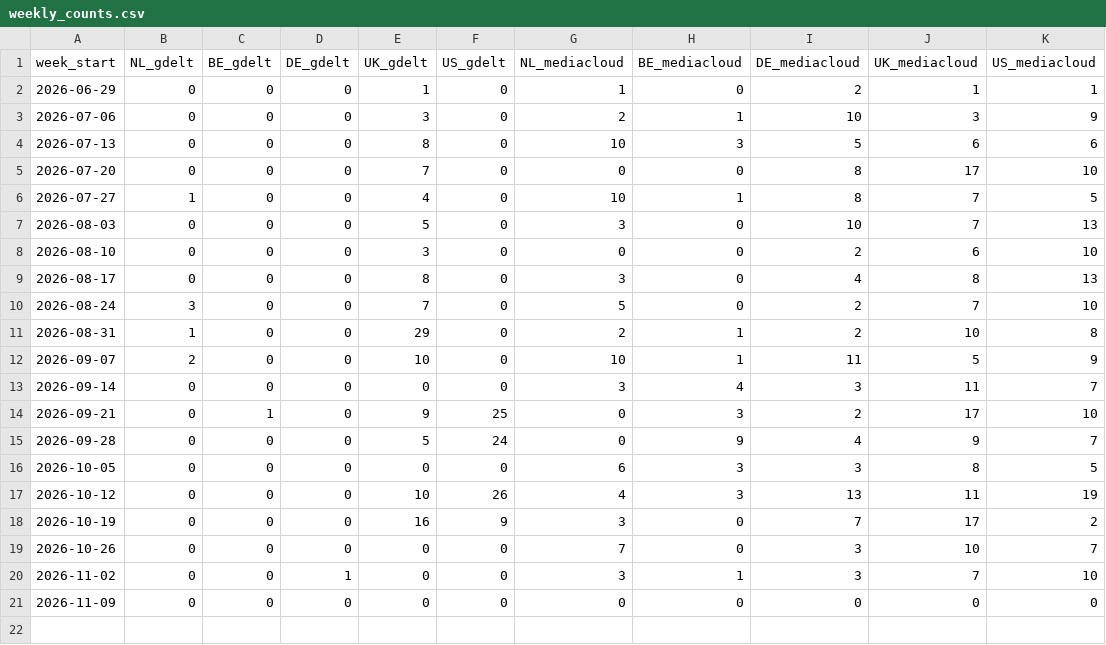
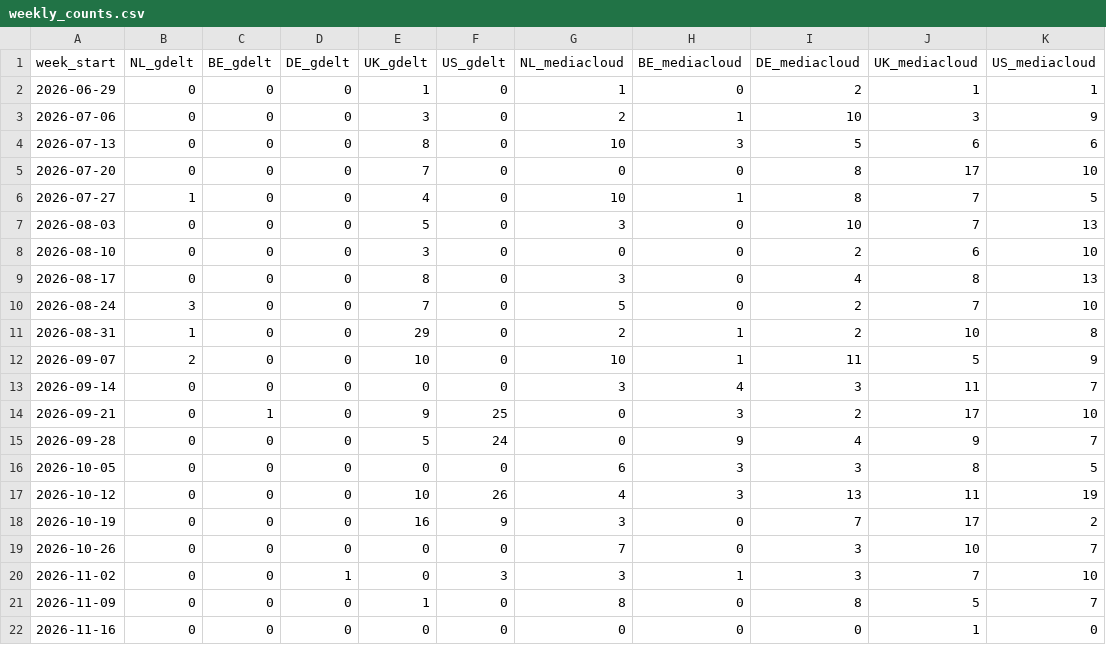
Before and after one commit to ebise-wq/pais-media-monitor, a CSV file: docs/weekly_counts.csv, drawn as a sheet.

```diff
--- a/docs/weekly_counts.csv
+++ b/docs/weekly_counts.csv
@@ -19,3 +19,4 @@ week_start,NL_gdelt,BE_gdelt,DE_gdelt,UK_gdelt,US_gdelt,NL_mediacloud,BE_mediacl
 2026-10-26,0,0,0,0,0,7,0,3,10,7
-2026-11-02,0,0,1,0,0,3,1,3,7,10
-2026-11-09,0,0,0,0,0,0,0,0,0,0
+2026-11-02,0,0,1,0,3,3,1,3,7,10
+2026-11-09,0,0,0,1,0,8,0,8,5,7
+2026-11-16,0,0,0,0,0,0,0,0,1,0
```
Also changed, not shown: 4 other files.
